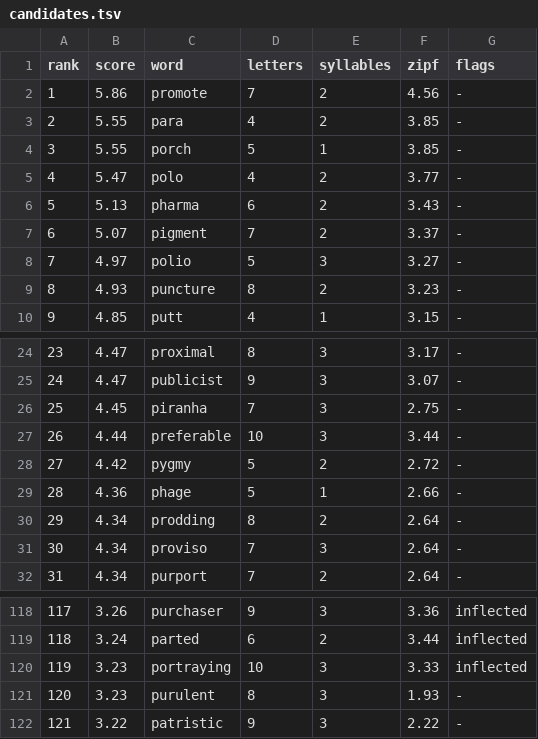
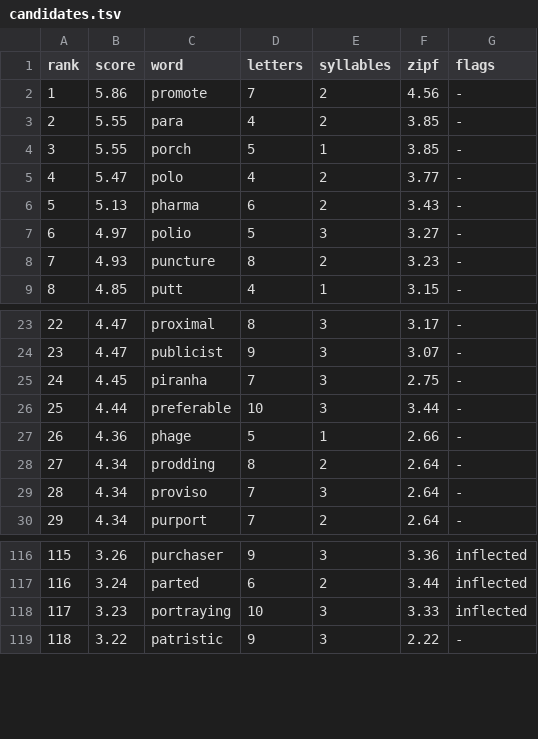
Before and after one commit to ziplyne1/guess-the-code, a TSV file: data/candidates.tsv, drawn as a sheet; only a part is shown, gaps mark what is left out; removed rows and columns are numbered as before the commit, all else as after; the diff names each change by its address in the sheet, - before the commit and + after, or states it on an @@ line.

```diff
--- a/data/candidates.tsv
+++ b/data/candidates.tsv
-row 7: 6 | 5.07 | pigment | 7 | 2 | 3.37 | -
@@ column A (rank) renumbered from row 7 down @@
-row 28: 27 | 4.42 | pygmy | 5 | 2 | 2.72 | -
-row 121: 120 | 3.23 | purulent | 8 | 3 | 1.93 | -
```
Also changed, not shown: 1 other file.
